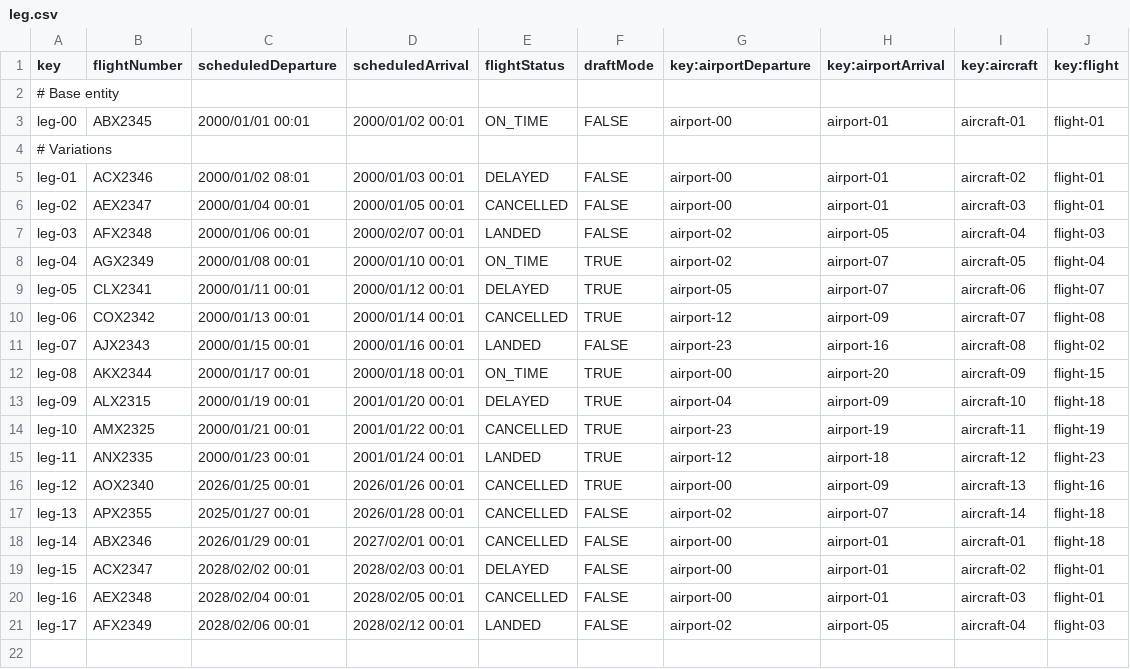
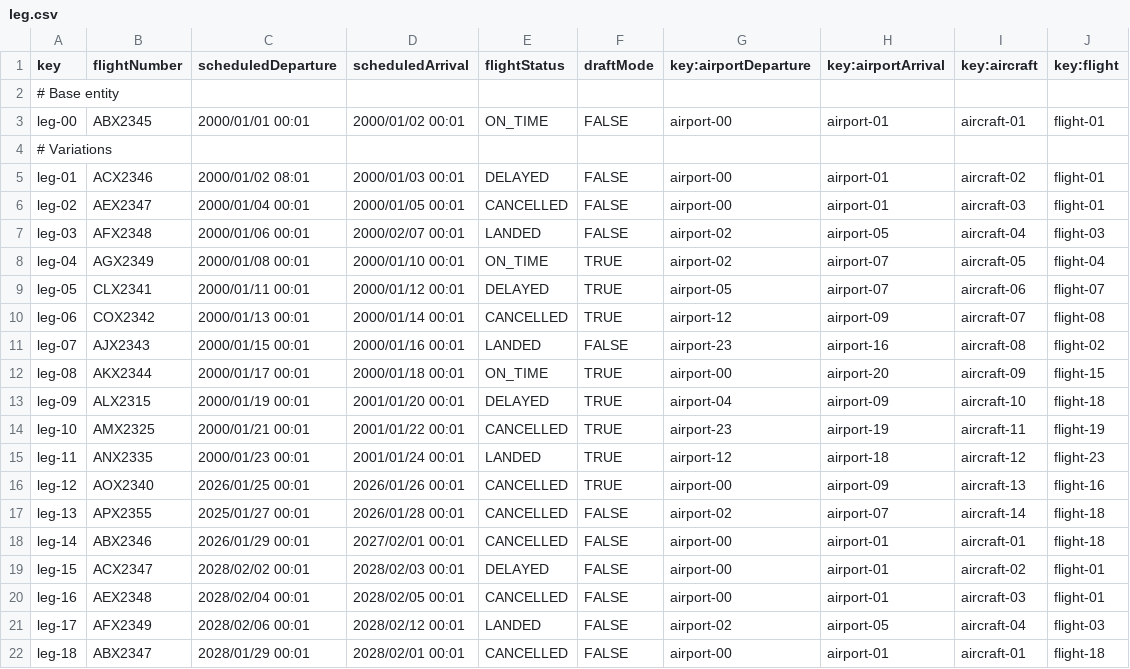
Before and after one commit to CarlosCerdaMorales/dp2-c1-034, a CSV file: src/main/resources/WEB-INF/data/sample/leg.csv, drawn as a sheet; the diff names each change by its address in the sheet, - before the commit and + after, or states it on an @@ line.

Commit message:
feat: :sparkles: Added more sample data for csv

```diff
--- a/src/main/resources/WEB-INF/data/sample/leg.csv
+++ b/src/main/resources/WEB-INF/data/sample/leg.csv
+row 22: leg-18 | ABX2347 | 2028/01/29 00:01 | 2028/02/01 00:01 | CANCELLED | FALSE | airport-00 | airport-01 | aircraft-01 | flight-18
```
Also changed, not shown: src/main/resources/WEB-INF/data/sample/flight-assignment.csv.
